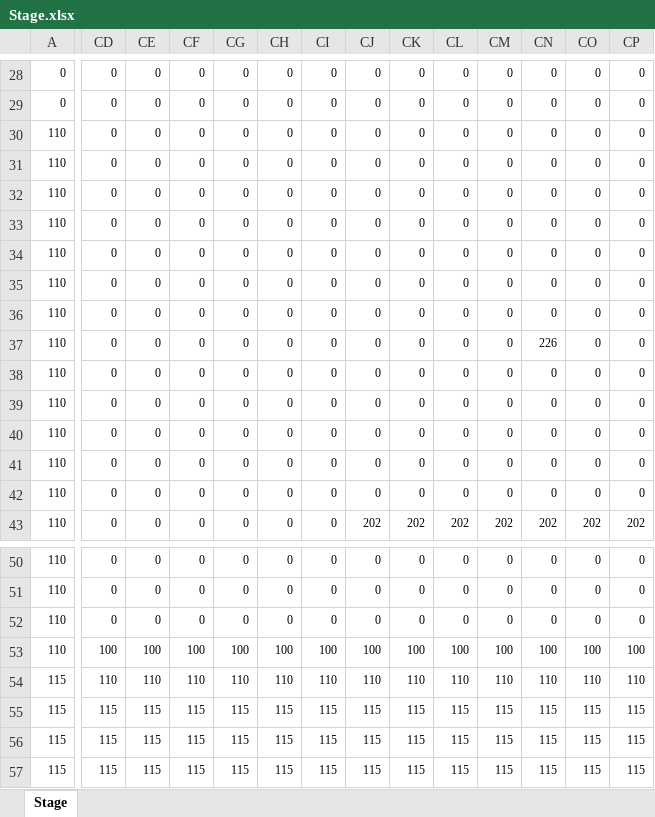
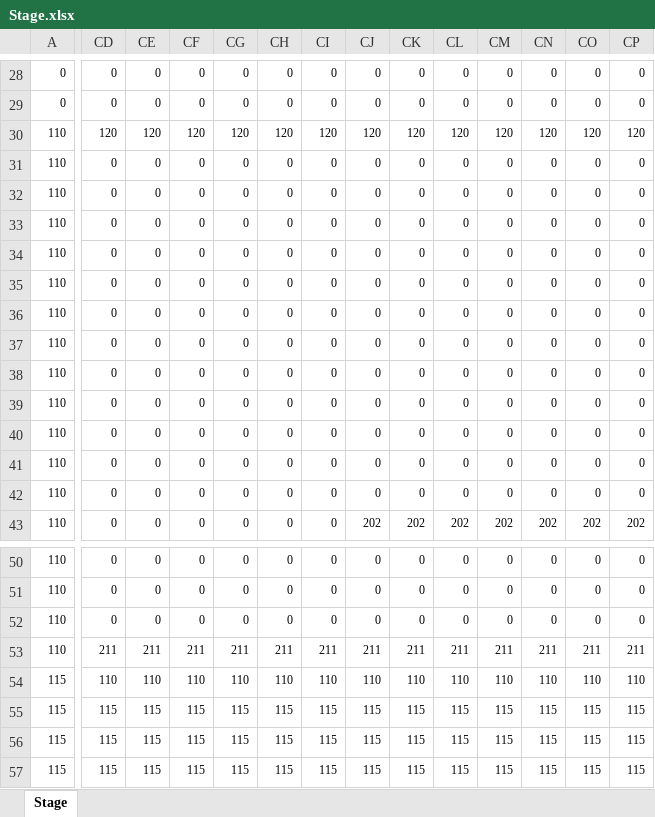
Before and after one commit to Miyuki0318/2023GFF_Bteam, an Excel workbook: Stage.xlsx, sheet Stage, drawn as a sheet; only a part is shown, gaps mark what is left out; values as stored, in another font and other column widths than the file's, no borders; conditional formats not drawn; removed rows and columns are numbered as before the commit, all else as after; rows hold the shown columns only; the diff covers the shown part only; the diff names each change by its address in the sheet, - before the commit and + after, or states it on an @@ line.

```diff
--- a/Stage.xlsx (sheet Stage)
+++ b/Stage.xlsx (sheet Stage)
-CD30: 0
+CD30: 120
-CE30: 0
+CE30: 120
-CF30: 0
+CF30: 120
-CG30: 0
+CG30: 120
-CH30: 0
+CH30: 120
-CI30: 0
+CI30: 120
-CJ30: 0
+CJ30: 120
-CK30: 0
+CK30: 120
-CL30: 0
+CL30: 120
-CM30: 0
+CM30: 120
-CN30: 0
+CN30: 120
-CO30: 0
+CO30: 120
-CP30: 0
+CP30: 120
+row 31: 110 | 0 | 0 | 0 | 0 | 0 | 0 | 0 | 0 | 0 | 0 | 0 | 0 | 0
+row 32: 110 | 0 | 0 | 0 | 0 | 0 | 0 | 0 | 0 | 0 | 0 | 0 | 0 | 0
+row 33: 110 | 0 | 0 | 0 | 0 | 0 | 0 | 0 | 0 | 0 | 0 | 0 | 0 | 0
+row 34: 110 | 0 | 0 | 0 | 0 | 0 | 0 | 0 | 0 | 0 | 0 | 0 | 0 | 0
+row 35: 110 | 0 | 0 | 0 | 0 | 0 | 0 | 0 | 0 | 0 | 0 | 0 | 0 | 0
+row 36: 110 | 0 | 0 | 0 | 0 | 0 | 0 | 0 | 0 | 0 | 0 | 0 | 0 | 0
-row 34: 110 | 0 | 0 | 0 | 0 | 0 | 0 | 0 | 0 | 0 | 0 | 0 | 0 | 0
-row 37: 110 | 0 | 0 | 0 | 0 | 0 | 0 | 0 | 0 | 0 | 0 | 226 | 0 | 0
-row 38: 110 | 0 | 0 | 0 | 0 | 0 | 0 | 0 | 0 | 0 | 0 | 0 | 0 | 0
-row 39: 110 | 0 | 0 | 0 | 0 | 0 | 0 | 0 | 0 | 0 | 0 | 0 | 0 | 0
-row 40: 110 | 0 | 0 | 0 | 0 | 0 | 0 | 0 | 0 | 0 | 0 | 0 | 0 | 0
-row 41: 110 | 0 | 0 | 0 | 0 | 0 | 0 | 0 | 0 | 0 | 0 | 0 | 0 | 0
-CD53: 100
+CD53: 211
-CE53: 100
+CE53: 211
-CF53: 100
+CF53: 211
-CG53: 100
+CG53: 211
-CH53: 100
+CH53: 211
-CI53: 100
+CI53: 211
-CJ53: 100
+CJ53: 211
-CK53: 100
+CK53: 211
-CL53: 100
+CL53: 211
-CM53: 100
+CM53: 211
-CN53: 100
+CN53: 211
-CO53: 100
+CO53: 211
-CP53: 100
+CP53: 211
```
Also changed, not shown: 18 edited cells elsewhere in this sheet, 5 other files.
